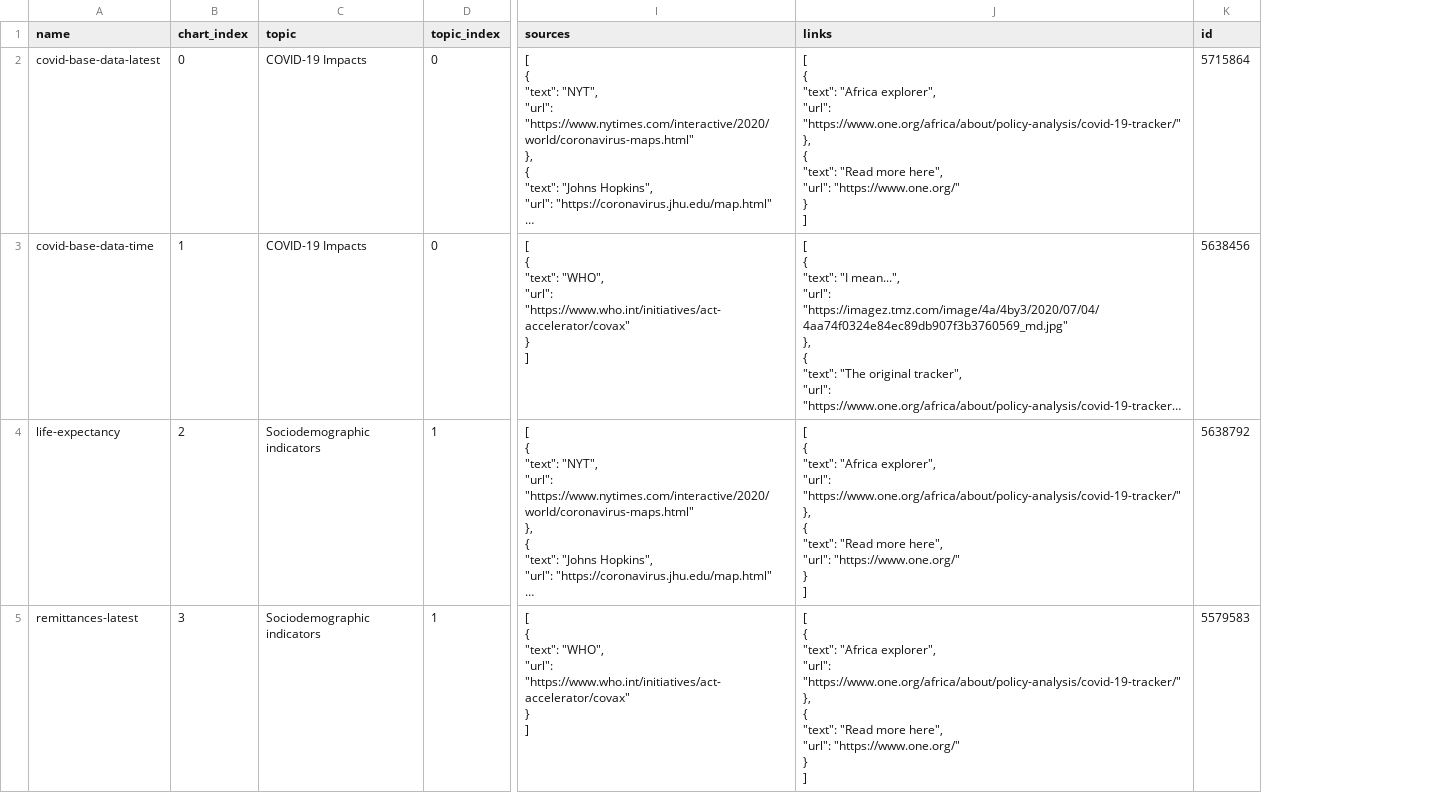
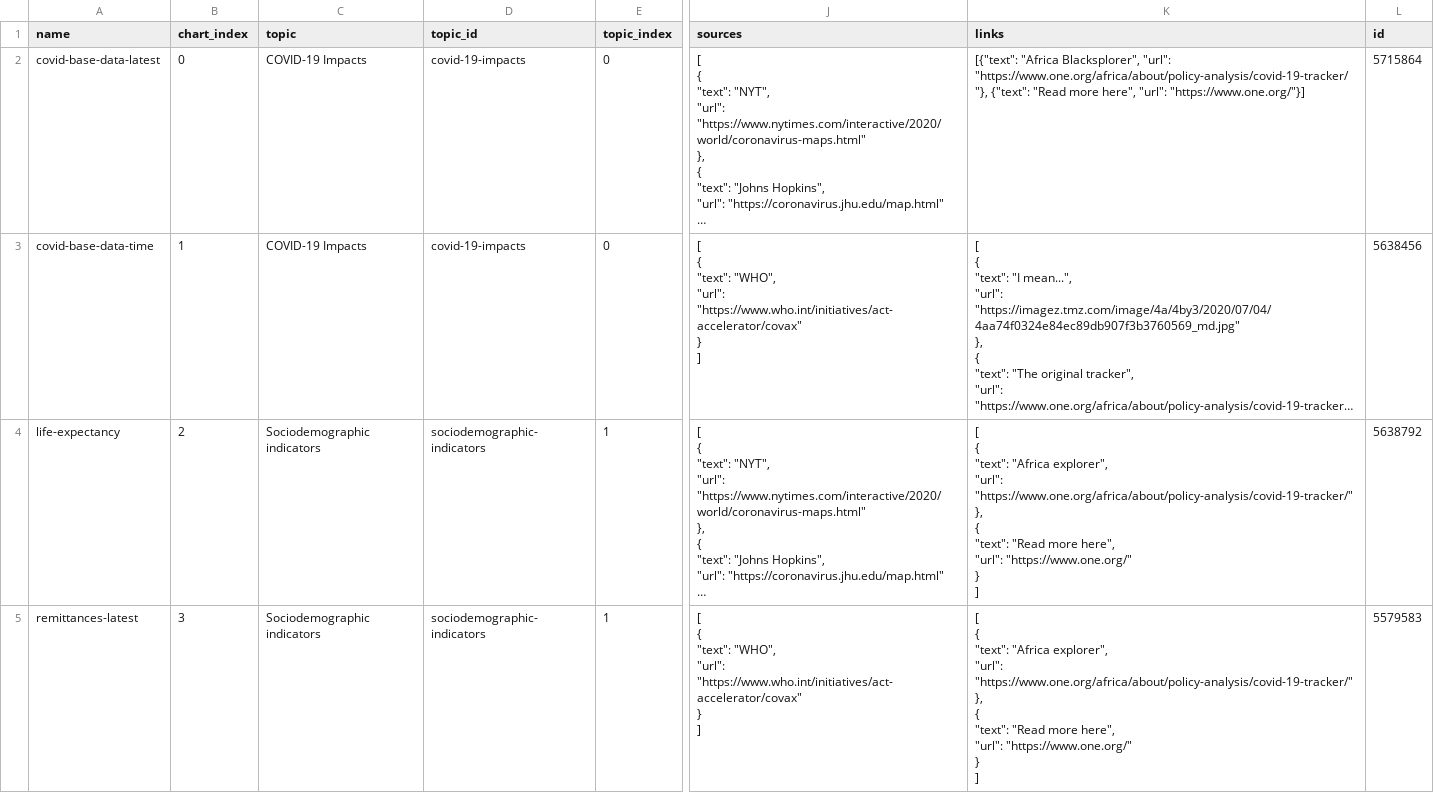
Before and after one commit to larsvers/one-country-page, a CSV file: data/country-data.csv, drawn as a sheet; only a part is shown, gaps mark what is left out; long unchanged cells end in …; addresses are those after the commit; ↵ is a line break in a cell; the diff names each change by its address in the sheet, - before the commit and + after, or states it on an @@ line.

Commit message:
Add an id to `.topic` elements

```diff
--- a/data/country-data.csv
+++ b/data/country-data.csv
+column D (topic_id), rows 2-5: covid-19-impacts | covid-19-impacts | sociodemographic-indicators | sociodemographic-indicators
-K2 (links): [ ↵ { ↵ "text": "Africa explorer", ↵ "url": "https://www.one.org/africa/about/policy-analysis/covid-19-tracker/" ↵ }, ↵ { ↵ "text": "Read more here", ↵ "url": "https://www.one.org/" ↵ } ↵ ]
+K2 (links): [{"text": "Africa Blacksplorer", "url": "https://www.one.org/africa/about/policy-analysis/covid-19-tracker/"}, {"text": "Read more here", "url": "https://www.one.org/"}]
```
Also changed, not shown: 1 other file.
